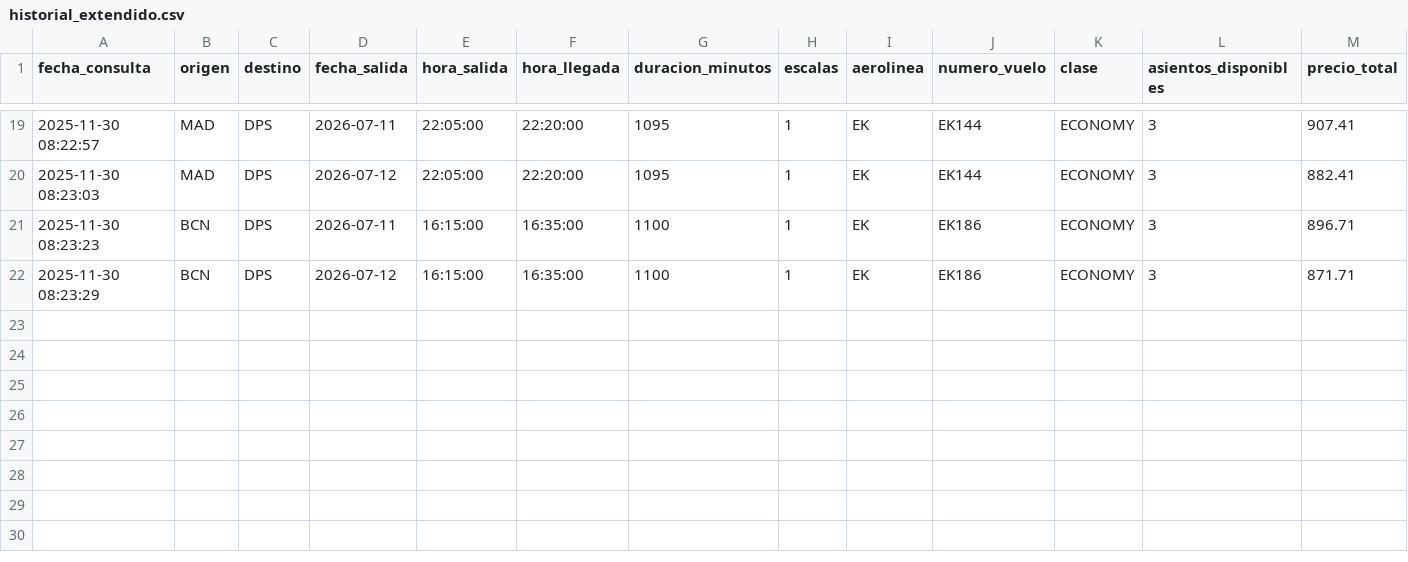
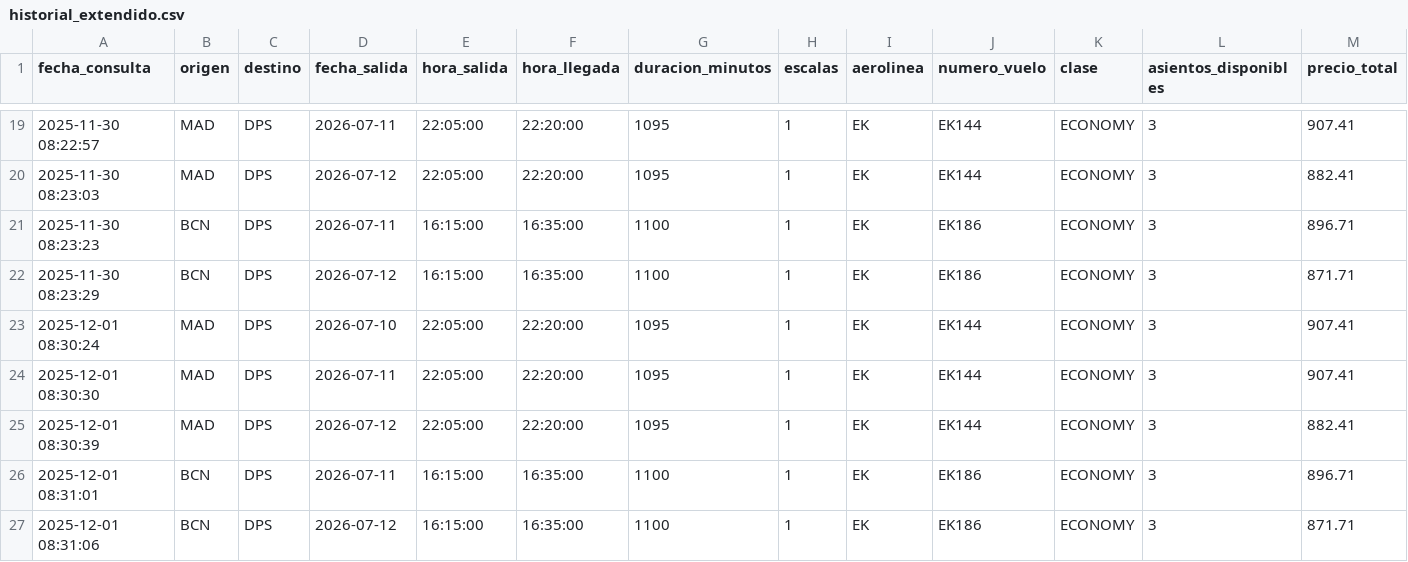
Before and after one commit to gustavintavo8/bot-vuelos-bali, a CSV file: historial_extendido.csv, drawn as a sheet; only a part is shown, gaps mark what is left out; addresses are those after the commit; rows hold the shown columns only; the diff names each change by its address in the sheet, - before the commit and + after, or states it on an @@ line.

Commit message:
Actualizar datos extendidos

```diff
--- a/historial_extendido.csv
+++ b/historial_extendido.csv
+row 22: 2025-11-30 08:23:29 | BCN | DPS | 2026-07-12 | 16:15:00 | 16:35:00 | 1100 | 1 | EK | EK186 | ECONOMY | 3 | 871.71
+row 23: 2025-12-01 08:30:24 | MAD | DPS | 2026-07-10 | 22:05:00 | 22:20:00 | 1095 | 1 | EK | EK144 | ECONOMY | 3 | 907.41
+row 24: 2025-12-01 08:30:30 | MAD | DPS | 2026-07-11 | 22:05:00 | 22:20:00 | 1095 | 1 | EK | EK144 | ECONOMY | 3 | 907.41
+row 25: 2025-12-01 08:30:39 | MAD | DPS | 2026-07-12 | 22:05:00 | 22:20:00 | 1095 | 1 | EK | EK144 | ECONOMY | 3 | 882.41
+row 26: 2025-12-01 08:31:01 | BCN | DPS | 2026-07-11 | 16:15:00 | 16:35:00 | 1100 | 1 | EK | EK186 | ECONOMY | 3 | 896.71
-A27 (fecha_consulta): 2025-11-30 08:23:29
+A27 (fecha_consulta): 2025-12-01 08:31:06
```
